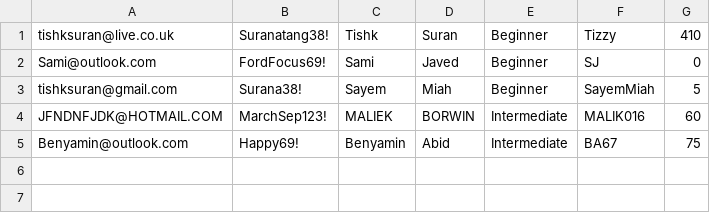
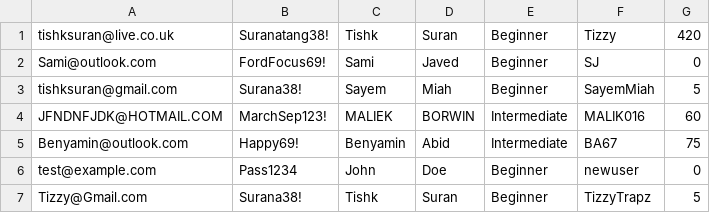
Before and after one commit to TishkSuran/Terminal_Based_Arabic_Learning_App, a CSV file: userInfo.csv, drawn as a sheet.

```diff
--- a/userInfo.csv
+++ b/userInfo.csv
@@ -1,2 +1,2 @@
-tishksuran@live.co.uk,Suranatang38!,Tishk,Suran,Beginner,Tizzy,410
+tishksuran@live.co.uk,Suranatang38!,Tishk,Suran,Beginner,Tizzy,420
 Sami@outlook.com,FordFocus69!,Sami,Javed,Beginner,SJ,0
@@ -5 +5,3 @@ JFNDNFJDK@HOTMAIL.COM,MarchSep123!,MALIEK,BORWIN,Intermediate,MALIK016,60
 Benyamin@outlook.com,Happy69!,Benyamin,Abid,Intermediate,BA67,75
+test@example.com,Pass1234,John,Doe,Beginner,newuser,0
+Tizzy@Gmail.com,Surana38!,Tishk,Suran,Beginner,TizzyTrapz,5
```
Also changed, not shown: 25 other files.
